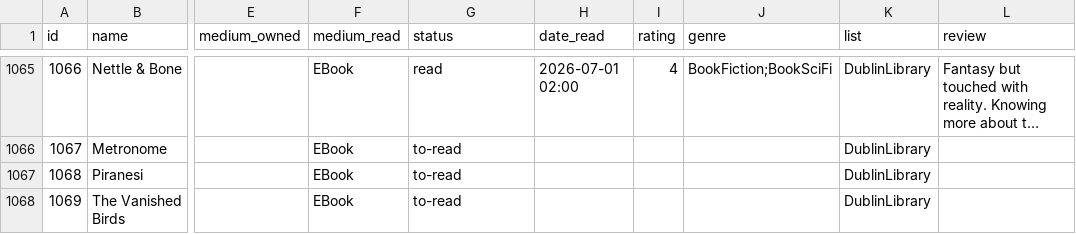
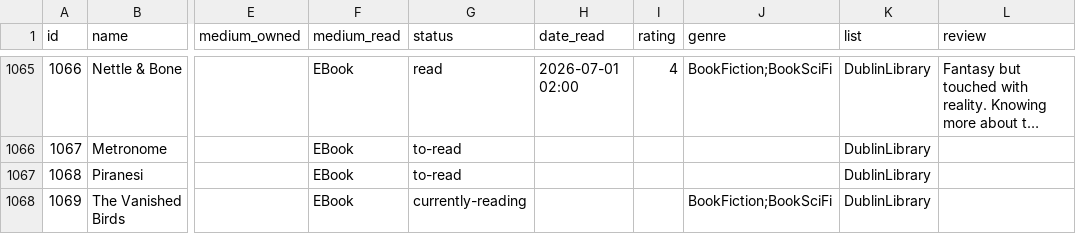
Before and after one commit to coolharsh55/harshp.com, a CSV file: code/content/hobbies/books.csv, drawn as a sheet; only a part is shown, gaps mark what is left out; long unchanged cells end in …; the diff covers the shown part only; the diff names each change by its address in the sheet, - before the commit and + after, or states it on an @@ line.

Commit message:
books: updates

```diff
--- a/code/content/hobbies/books.csv
+++ b/code/content/hobbies/books.csv
-G1068 (status): to-read
+G1068 (status): currently-reading
-J1068 (genre): (empty)
+J1068 (genre): BookFiction;BookSciFi
```
Also changed, not shown: 15 edited cells elsewhere in this file, 12 other files.
